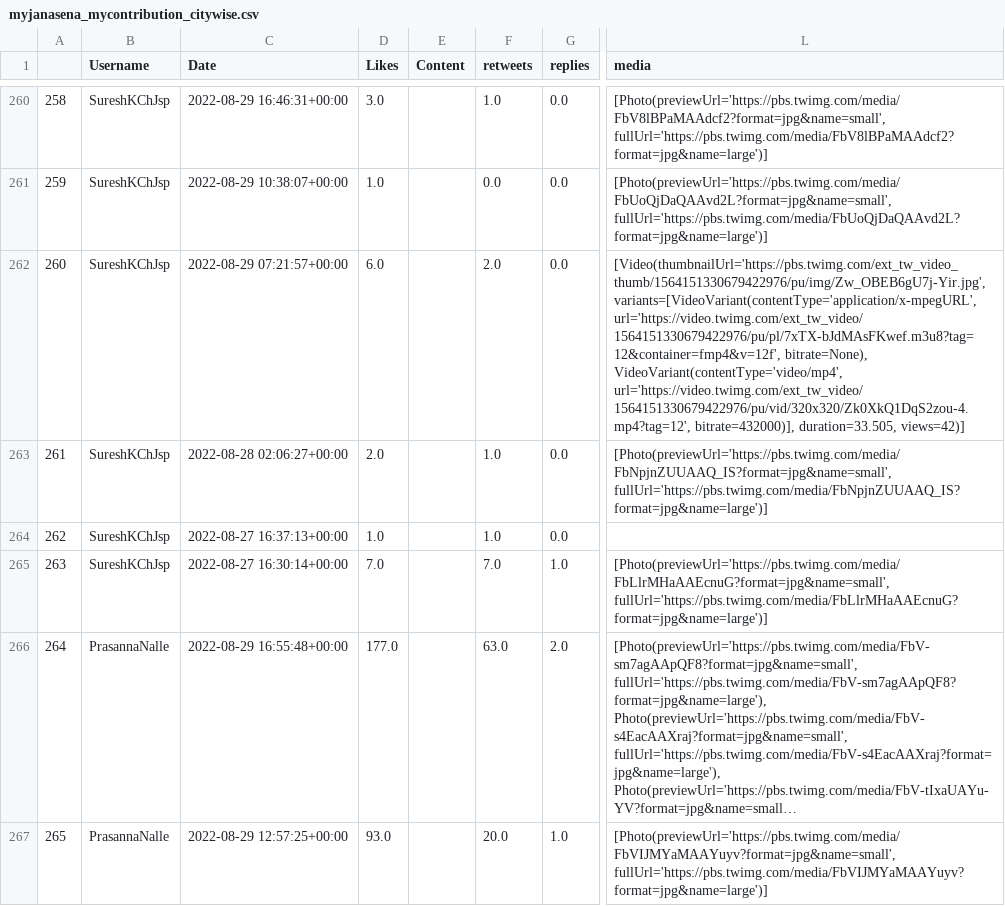
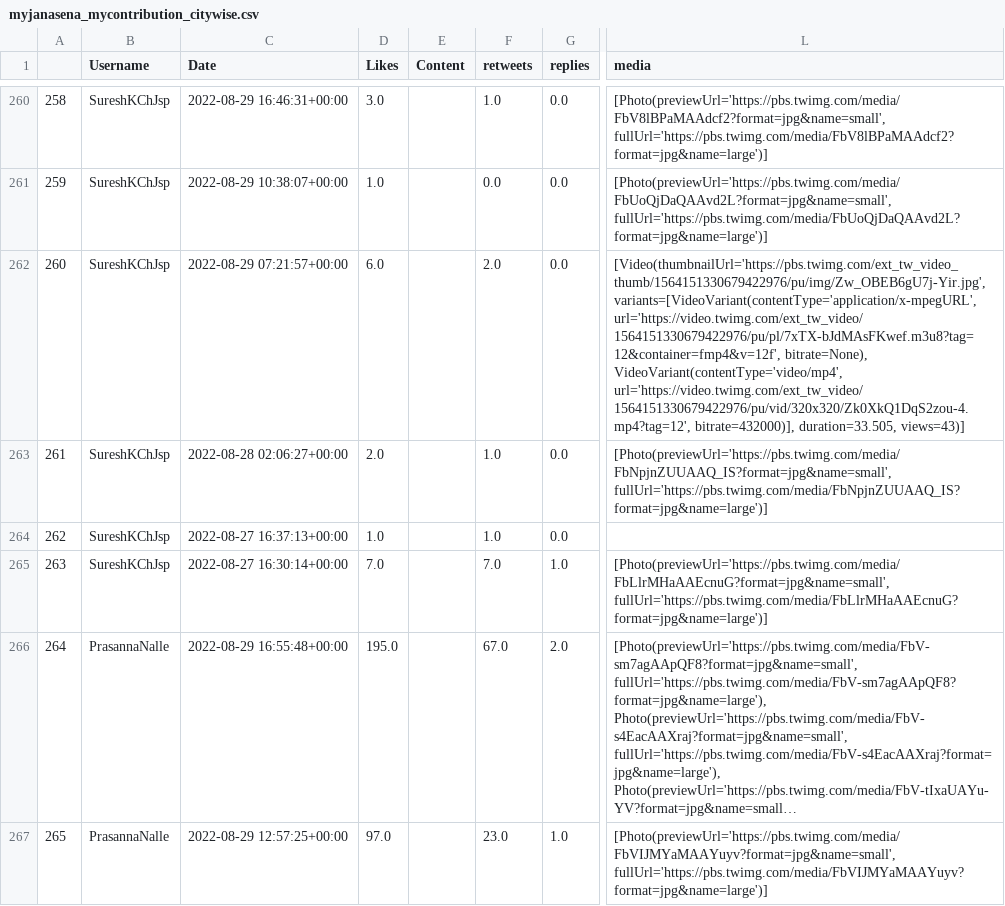
Before and after one commit to harishindl/janasenatweetdashboard, a CSV file: myjanasena_mycontribution_citywise.csv, drawn as a sheet; only a part is shown, gaps mark what is left out; long unchanged cells end in …; the diff covers the shown part only; the diff names each change by its address in the sheet, - before the commit and + after, or states it on an @@ line.

Commit message:
committing files

```diff
--- a/myjanasena_mycontribution_citywise.csv
+++ b/myjanasena_mycontribution_citywise.csv
-L262 (media): …bitrate=432000)], duration=33.505, views=42)]
+L262 (media): …bitrate=432000)], duration=33.505, views=43)]
-D266 (Likes): 177.0
+D266 (Likes): 195.0
-F266 (retweets): 63.0
+F266 (retweets): 67.0
-D267 (Likes): 93.0
+D267 (Likes): 97.0
-F267 (retweets): 20.0
+F267 (retweets): 23.0
```
Also changed, not shown: 59 edited cells elsewhere in this file.
